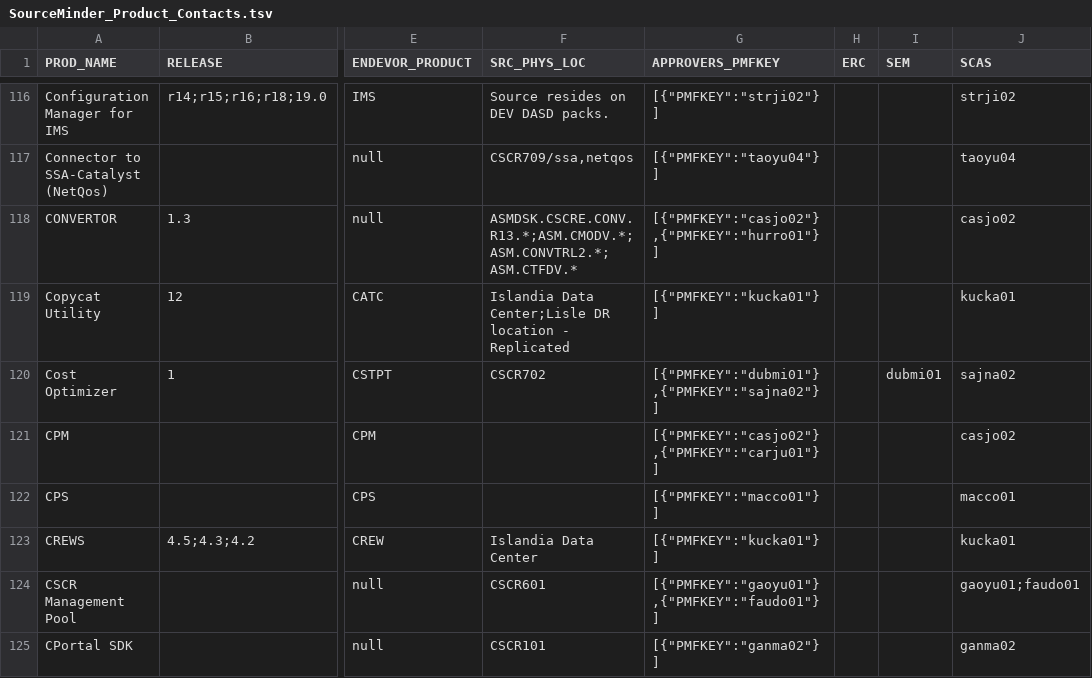
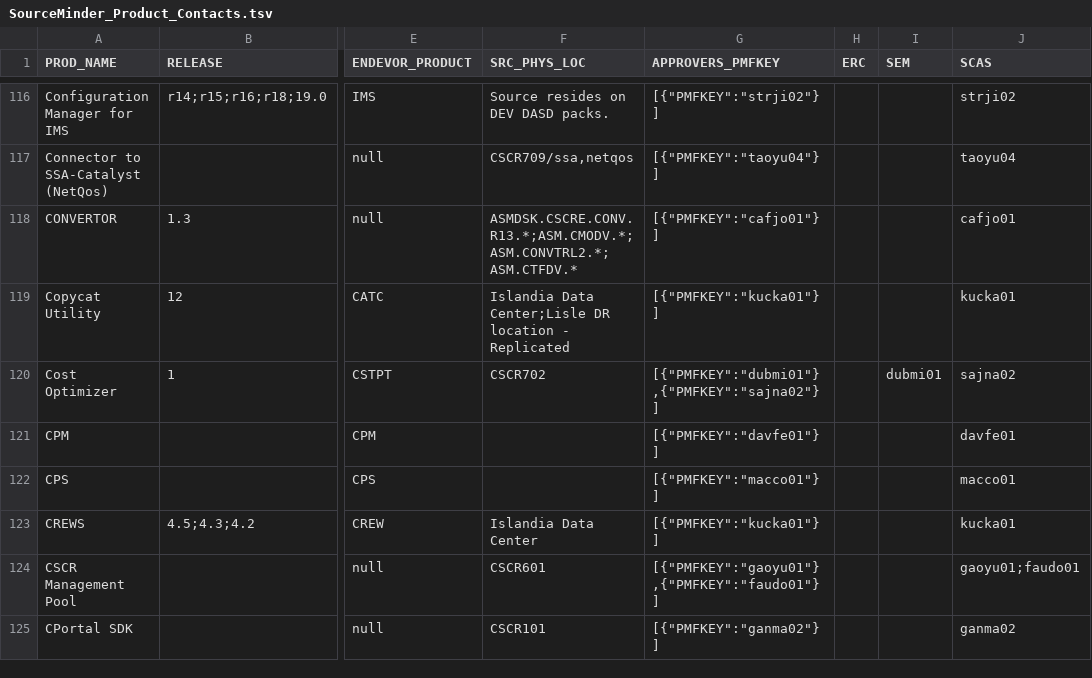
Before and after one commit to morjo02jm/SCM-Attestation-MF-LDAP, a TSV file: zOSrepldap/SourceMinder_Product_Contacts.tsv, drawn as a sheet; only a part is shown, gaps mark what is left out; the diff covers the shown part only; the diff names each change by its address in the sheet, - before the commit and + after, or states it on an @@ line.

```diff
--- a/zOSrepldap/SourceMinder_Product_Contacts.tsv
+++ b/zOSrepldap/SourceMinder_Product_Contacts.tsv
-G118 (APPROVERS_PMFKEY): [{"PMFKEY":"casjo02"},{"PMFKEY":"hurro01"}]
+G118 (APPROVERS_PMFKEY): [{"PMFKEY":"cafjo01"}]
-J118 (SCAS): casjo02
+J118 (SCAS): cafjo01
-G121 (APPROVERS_PMFKEY): [{"PMFKEY":"casjo02"},{"PMFKEY":"carju01"}]
+G121 (APPROVERS_PMFKEY): [{"PMFKEY":"davfe01"}]
-J121 (SCAS): casjo02
+J121 (SCAS): davfe01
```
Also changed, not shown: 1 added row and 179 edited cells elsewhere in this file, 3 other files.
